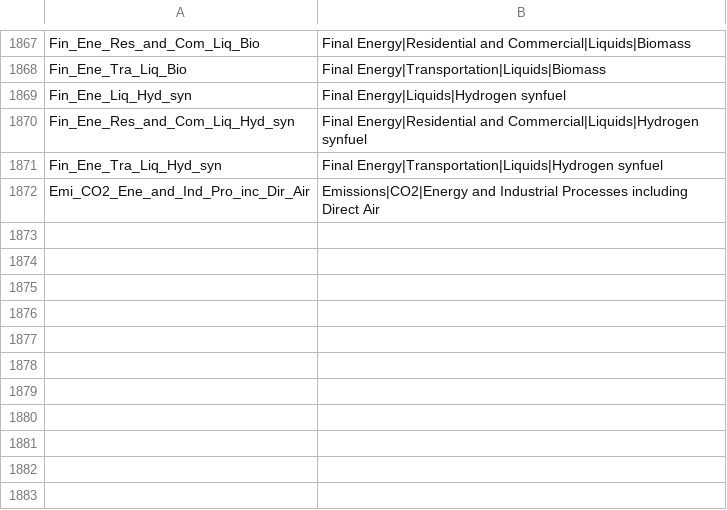
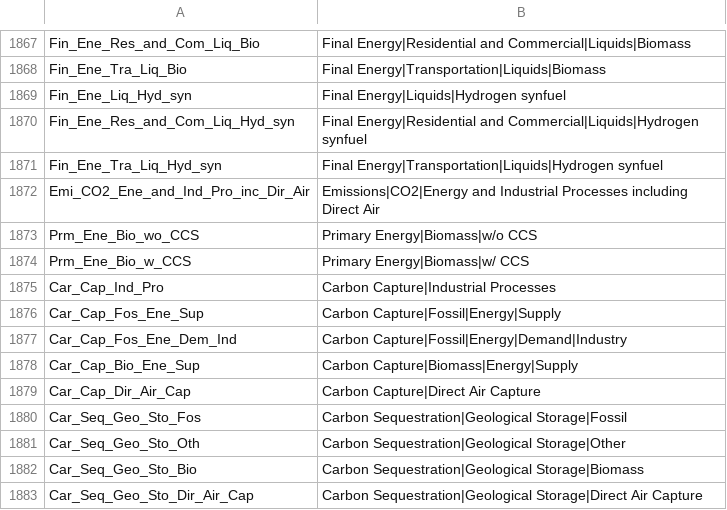
Before and after one commit to MoriShotaro/AIMT-SYF, a CSV file: define/variable.csv, drawn as a sheet; only a part is shown, gaps mark what is left out.

Commit message:
add some variable in CSV file and modify currency units

```diff
--- a/define/variable.csv
+++ b/define/variable.csv
@@ -1872 +1872,12 @@ Fin_Ene_Tra_Liq_Hyd_syn,Final Energy|Transportation|Liquids|Hydrogen synfuel
 Emi_CO2_Ene_and_Ind_Pro_inc_Dir_Air,Emissions|CO2|Energy and Industrial Processes including Direct Air
+Prm_Ene_Bio_wo_CCS,Primary Energy|Biomass|w/o CCS
+Prm_Ene_Bio_w_CCS,Primary Energy|Biomass|w/ CCS
+Car_Cap_Ind_Pro,Carbon Capture|Industrial Processes
+Car_Cap_Fos_Ene_Sup,Carbon Capture|Fossil|Energy|Supply
+Car_Cap_Fos_Ene_Dem_Ind,Carbon Capture|Fossil|Energy|Demand|Industry
+Car_Cap_Bio_Ene_Sup,Carbon Capture|Biomass|Energy|Supply
+Car_Cap_Dir_Air_Cap,Carbon Capture|Direct Air Capture
+Car_Seq_Geo_Sto_Fos,Carbon Sequestration|Geological Storage|Fossil
+Car_Seq_Geo_Sto_Oth,Carbon Sequestration|Geological Storage|Other
+Car_Seq_Geo_Sto_Bio,Carbon Sequestration|Geological Storage|Biomass
+Car_Seq_Geo_Sto_Dir_Air_Cap,Carbon Sequestration|Geological Storage|Direct Air Capture
```
Also changed, not shown: 2 other files.
